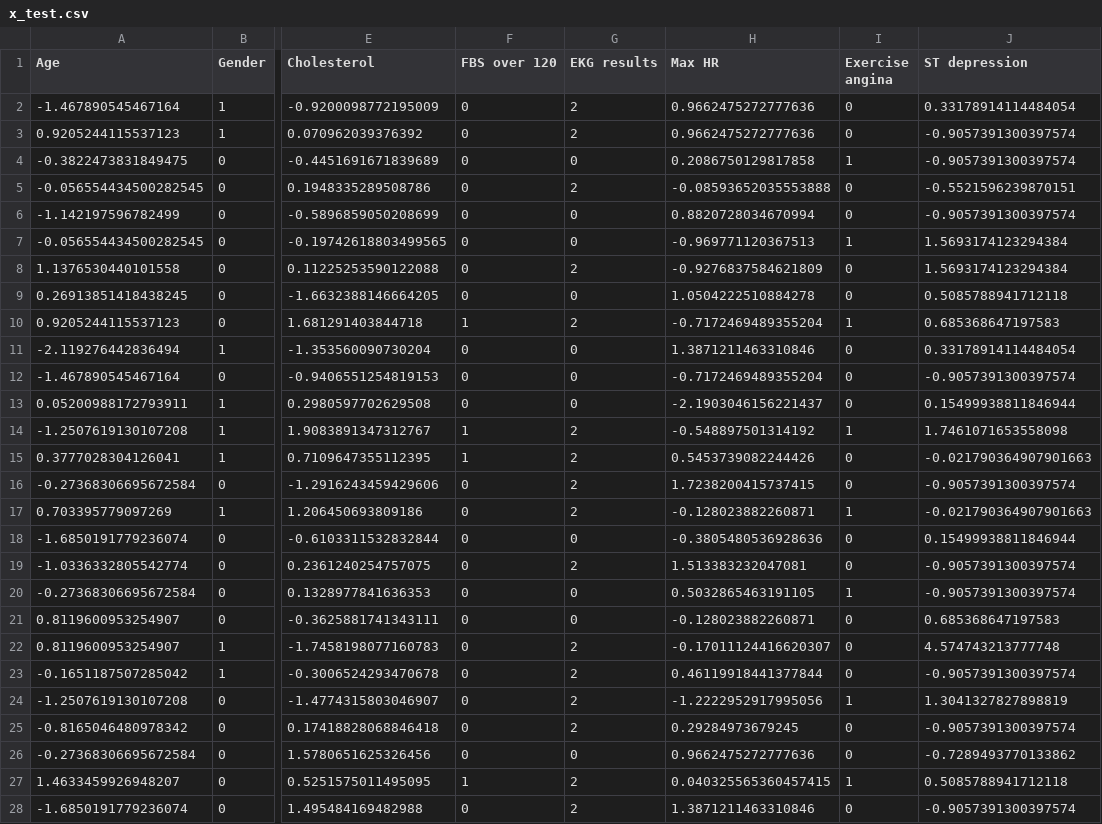
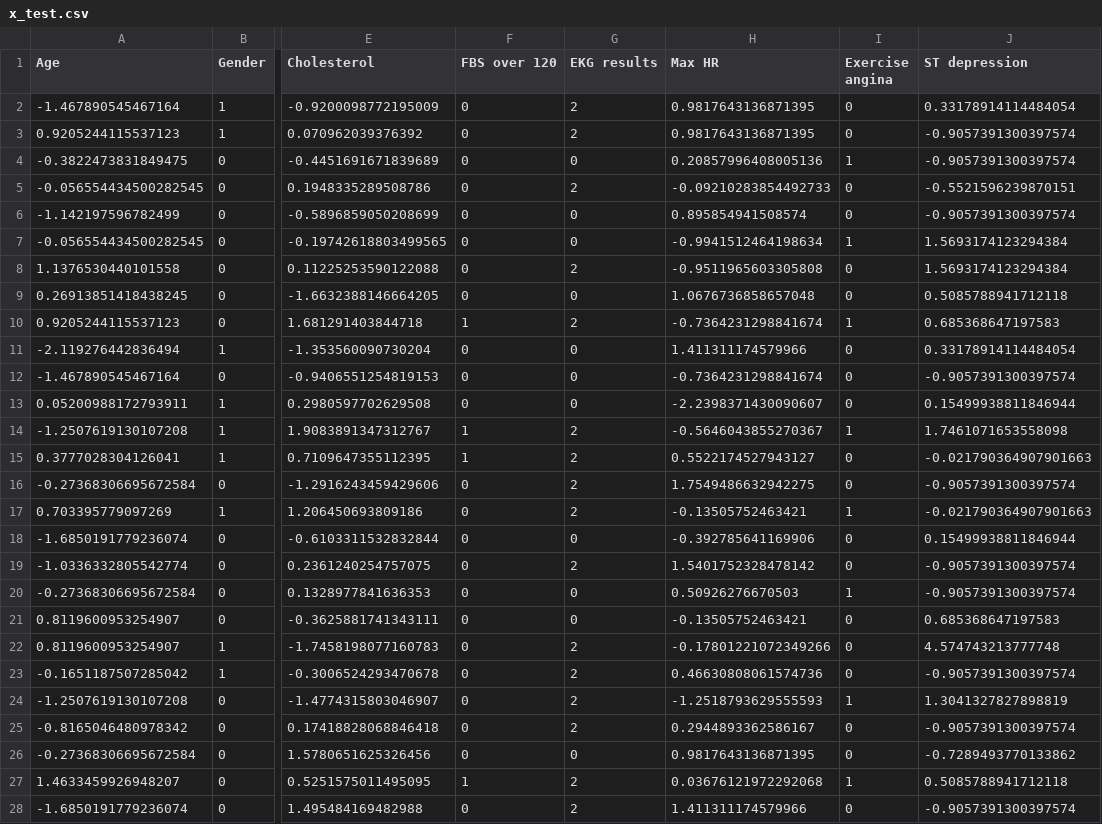
Before and after one commit to Gozeif/Heart-Disease-Prediction, a CSV file: Data/Dataset/x_test.csv, drawn as a sheet; only a part is shown, gaps mark what is left out; the diff covers the shown part only; the diff names each change by its address in the sheet, - before the commit and + after, or states it on an @@ line.

```diff
--- a/Data/Dataset/x_test.csv
+++ b/Data/Dataset/x_test.csv
-H2:H3 (Max HR): 0.9662475272777636
+H2:H3 (Max HR): 0.9817643136871395
-H4 (Max HR): 0.2086750129817858
+H4 (Max HR): 0.20857996408005136
-H5 (Max HR): -0.08593652035553888
+H5 (Max HR): -0.09210283854492733
-H6 (Max HR): 0.8820728034670994
+H6 (Max HR): 0.895854941508574
-H7 (Max HR): -0.969771120367513
+H7 (Max HR): -0.9941512464198634
-H8 (Max HR): -0.9276837584621809
+H8 (Max HR): -0.9511965603305808
-H9 (Max HR): 1.0504222510884278
+H9 (Max HR): 1.0676736858657048
-H10 (Max HR): -0.7172469489355204
+H10 (Max HR): -0.7364231298841674
-H11 (Max HR): 1.3871211463310846
+H11 (Max HR): 1.411311174579966
-H12 (Max HR): -0.7172469489355204
+H12 (Max HR): -0.7364231298841674
-H13 (Max HR): -2.1903046156221437
+H13 (Max HR): -2.2398371430090607
-H14 (Max HR): -0.548897501314192
+H14 (Max HR): -0.5646043855270367
-H15 (Max HR): 0.5453739082244426
+H15 (Max HR): 0.5522174527943127
-H16 (Max HR): 1.7238200415737415
+H16 (Max HR): 1.7549486632942275
-H17 (Max HR): -0.128023882260871
+H17 (Max HR): -0.13505752463421
-H18 (Max HR): -0.3805480536928636
+H18 (Max HR): -0.392785641169906
-H19 (Max HR): 1.513383232047081
+H19 (Max HR): 1.5401752328478142
-H20 (Max HR): 0.5032865463191105
+H20 (Max HR): 0.50926276670503
-H21 (Max HR): -0.128023882260871
+H21 (Max HR): -0.13505752463421
-H22 (Max HR): -0.17011124416620307
+H22 (Max HR): -0.17801221072349266
-H23 (Max HR): 0.46119918441377844
+H23 (Max HR): 0.46630808061574736
-H24 (Max HR): -1.2222952917995056
+H24 (Max HR): -1.2518793629555593
-H25 (Max HR): 0.29284973679245
+H25 (Max HR): 0.2944893362586167
-H26 (Max HR): 0.9662475272777636
+H26 (Max HR): 0.9817643136871395
-H27 (Max HR): 0.040325565360457415
+H27 (Max HR): 0.03676121972292068
-H28 (Max HR): 1.3871211463310846
+H28 (Max HR): 1.411311174579966
```
Also changed, not shown: 28 edited cells elsewhere in this file, Data/Dataset/x_train.csv, Data/Summary/model_summary.csv, 24 other files.
